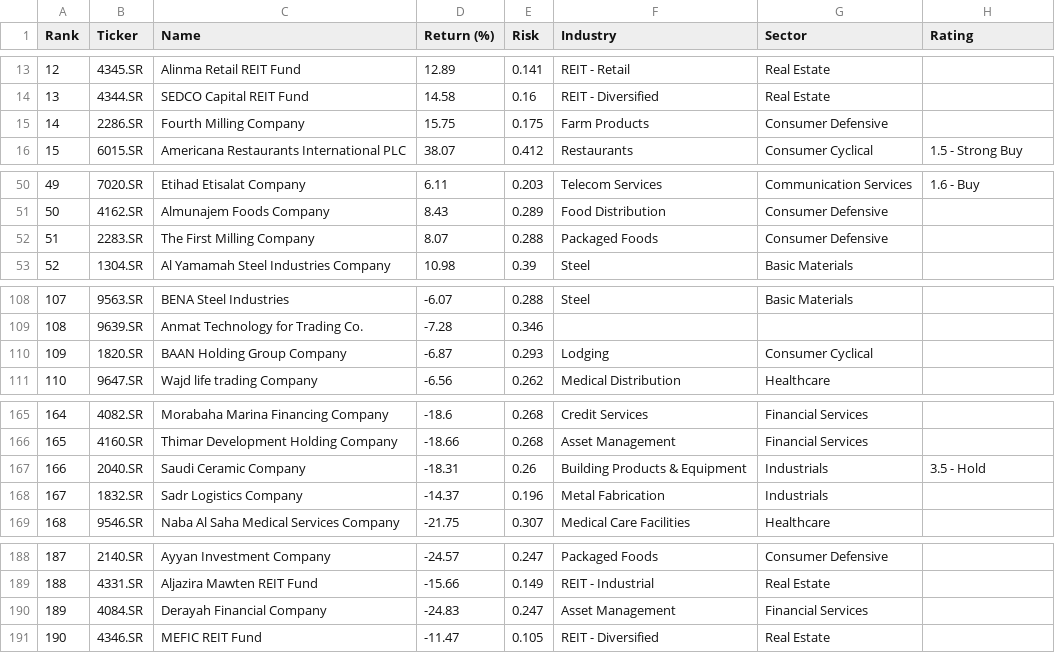
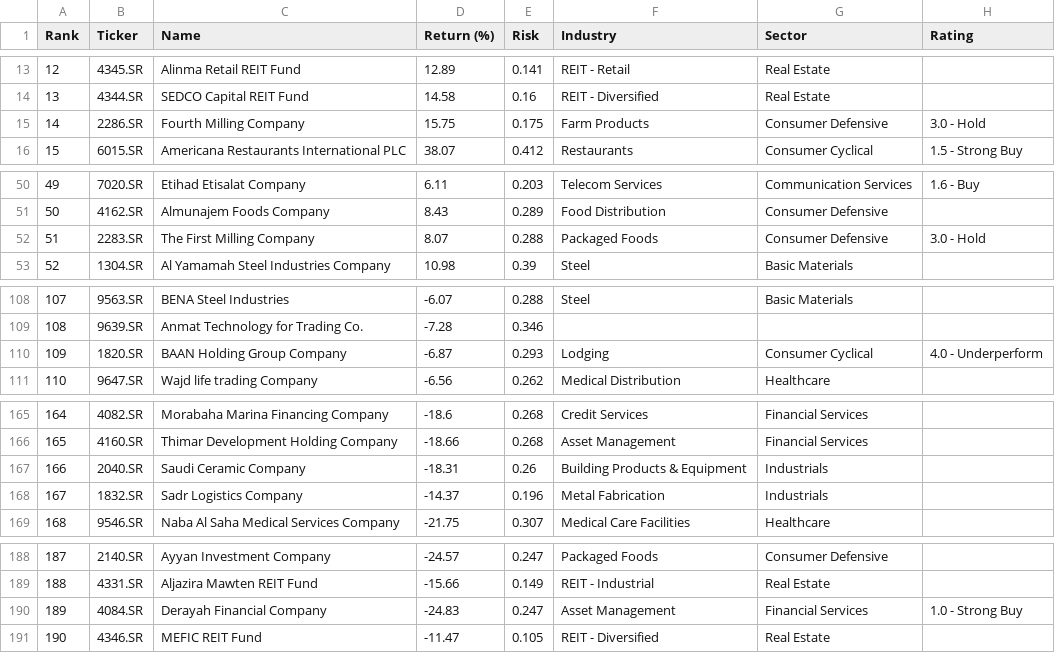
Before and after one commit to rb1407/investelity, a CSV file: database/1y/8_2026/sa.csv, drawn as a sheet; only a part is shown, gaps mark what is left out.

```diff
--- a/database/1y/8_2026/sa.csv
+++ b/database/1y/8_2026/sa.csv
@@ -14,3 +14,3 @@ Rank,Ticker,Name,Return (%),Risk,Industry,Sector,Rating
 13,4344.SR,SEDCO Capital REIT Fund,14.58,0.16,REIT - Diversified,Real Estate,
-14,2286.SR,Fourth Milling Company,15.75,0.175,Farm Products,Consumer Defensive,
+14,2286.SR,Fourth Milling Company,15.75,0.175,Farm Products,Consumer Defensive,3.0 - Hold
 15,6015.SR,Americana Restaurants International PLC,38.07,0.412,Restaurants,Consumer Cyclical,1.5 - Strong Buy
@@ -51,3 +51,3 @@ Rank,Ticker,Name,Return (%),Risk,Industry,Sector,Rating
 50,4162.SR,Almunajem Foods Company,8.43,0.289,Food Distribution,Consumer Defensive,
-51,2283.SR,The First Milling Company,8.07,0.288,Packaged Foods,Consumer Defensive,
+51,2283.SR,The First Milling Company,8.07,0.288,Packaged Foods,Consumer Defensive,3.0 - Hold
 52,1304.SR,Al Yamamah Steel Industries Company,10.98,0.39,Steel,Basic Materials,
@@ -109,3 +109,3 @@ Rank,Ticker,Name,Return (%),Risk,Industry,Sector,Rating
 108,9639.SR,Anmat Technology for Trading Co.,-7.28,0.346,,,
-109,1820.SR,BAAN Holding Group Company,-6.87,0.293,Lodging,Consumer Cyclical,
+109,1820.SR,BAAN Holding Group Company,-6.87,0.293,Lodging,Consumer Cyclical,4.0 - Underperform
 110,9647.SR,Wajd life trading Company,-6.56,0.262,Medical Distribution,Healthcare,
@@ -166,3 +166,3 @@ Rank,Ticker,Name,Return (%),Risk,Industry,Sector,Rating
 165,4160.SR,Thimar Development Holding Company,-18.66,0.268,Asset Management,Financial Services,
-166,2040.SR,Saudi Ceramic Company,-18.31,0.26,Building Products & Equipment,Industrials,3.5 - Hold
+166,2040.SR,Saudi Ceramic Company,-18.31,0.26,Building Products & Equipment,Industrials,
 167,1832.SR,Sadr Logistics Company,-14.37,0.196,Metal Fabrication,Industrials,
@@ -189,3 +189,3 @@ Rank,Ticker,Name,Return (%),Risk,Industry,Sector,Rating
 188,4331.SR,Aljazira Mawten REIT Fund,-15.66,0.149,REIT - Industrial,Real Estate,
-189,4084.SR,Derayah Financial Company,-24.83,0.247,Asset Management,Financial Services,
+189,4084.SR,Derayah Financial Company,-24.83,0.247,Asset Management,Financial Services,1.0 - Strong Buy
 190,4346.SR,MEFIC REIT Fund,-11.47,0.105,REIT - Diversified,Real Estate,
```
Also changed, not shown: database/1y/8_2026/gr.csv, database/1y/8_2026/ie.csv, 1 other file.
